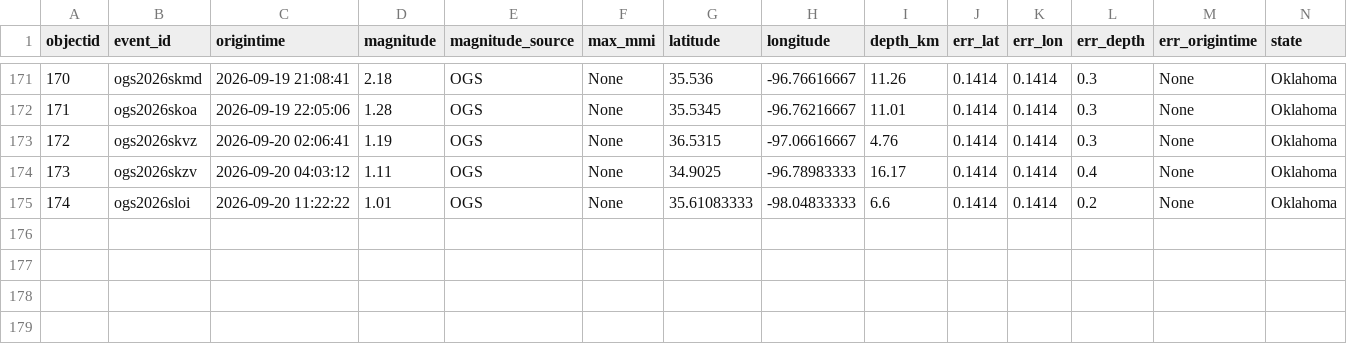
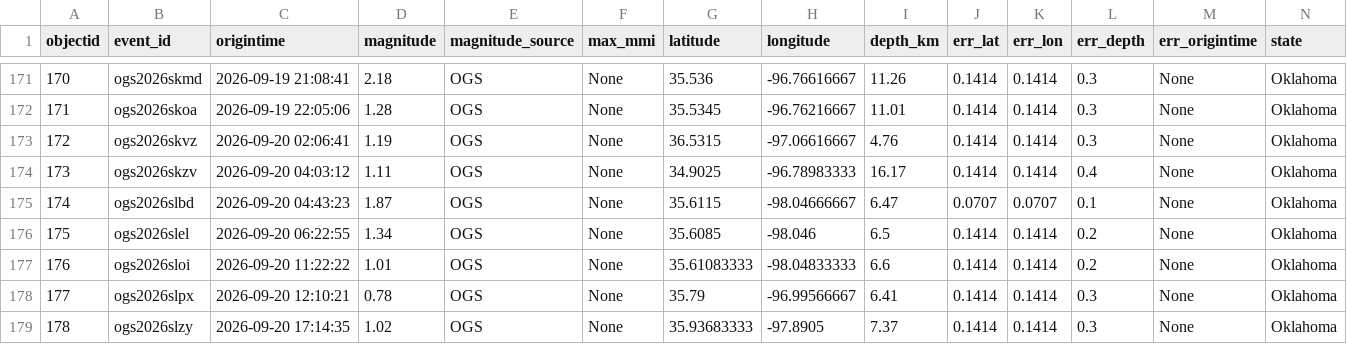
Before and after one commit to Hy-X/OGS_Catalog_Update, a CSV file: ogs_events_past_30days.csv, drawn as a sheet; only a part is shown, gaps mark what is left out; addresses are those after the commit; rows hold the shown columns only; the diff names each change by its address in the sheet, - before the commit and + after, or states it on an @@ line.

```diff
--- a/ogs_events_past_30days.csv
+++ b/ogs_events_past_30days.csv
+row 175: 174 | ogs2026slbd | 2026-09-20 04:43:23 | 1.87 | OGS | None | 35.6115 | -98.04666667 | 6.47 | 0.0707 | 0.0707 | 0.1 | None | Oklahoma
+row 176: 175 | ogs2026slel | 2026-09-20 06:22:55 | 1.34 | OGS | None | 35.6085 | -98.046 | 6.5 | 0.1414 | 0.1414 | 0.2 | None | Oklahoma
@@ column A (objectid) renumbered in row 177 @@
+row 178: 177 | ogs2026slpx | 2026-09-20 12:10:21 | 0.78 | OGS | None | 35.79 | -96.99566667 | 6.41 | 0.1414 | 0.1414 | 0.3 | None | Oklahoma
+row 179: 178 | ogs2026slzy | 2026-09-20 17:14:35 | 1.02 | OGS | None | 35.93683333 | -97.8905 | 7.37 | 0.1414 | 0.1414 | 0.3 | None | Oklahoma
```
Also changed, not shown: ogs_events_past_7days.csv, 1 other file.
